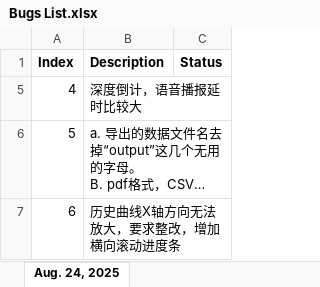
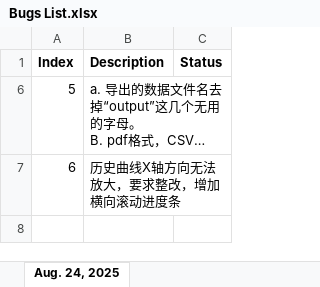
Before and after one commit to FrankYibin/RK3588, an Excel workbook: Bugs List.xlsx, sheet Aug. 24, 2025, drawn as a sheet; long unchanged cells end in …; values as stored, in another font and other column widths than the file's, no borders; the diff names each change by its address in the sheet, - before the commit and + after, or states it on an @@ line.

Commit message:
Bugs List Update

```diff
--- a/Bugs List.xlsx (sheet Aug. 24, 2025)
+++ b/Bugs List.xlsx (sheet Aug. 24, 2025)
-row 5: 4 | 深度倒计，语音播报延时比较大
```
Also changed, not shown: hidden cells.
